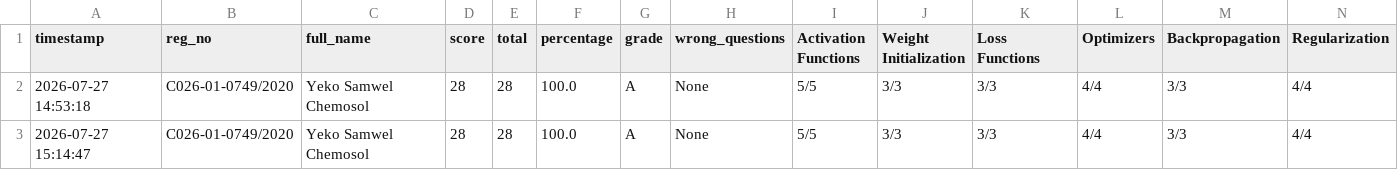
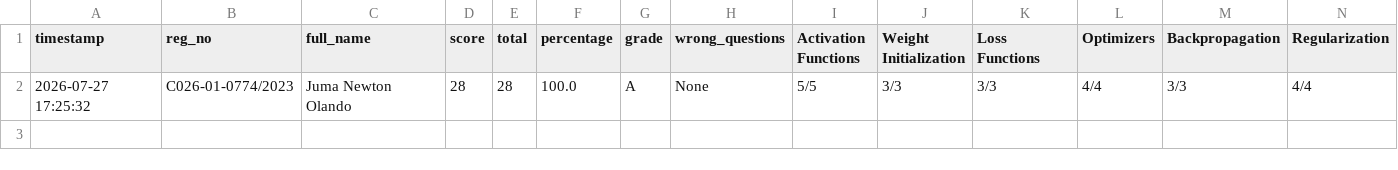
Before and after one commit to sirrom/4th-year-assignments-, a CSV file: lab_results/lab_assessment_results.csv, drawn as a sheet; only a part is shown; rows hold the shown columns only; the diff names each change by its address in the sheet, - before the commit and + after, or states it on an @@ line.

Commit message:
Result: C026-01-0774/2023 28/28 Grade A

```diff
--- a/lab_results/lab_assessment_results.csv
+++ b/lab_results/lab_assessment_results.csv
-A2 (timestamp): 2026-07-27 14:53:18
+A2 (timestamp): 2026-07-27 17:25:32
-B2 (reg_no): C026-01-0749/2020
+B2 (reg_no): C026-01-0774/2023
-C2 (full_name): Yeko Samwel Chemosol
+C2 (full_name): Juma Newton Olando
-row 3: 2026-07-27 15:14:47 | C026-01-0749/2020 | Yeko Samwel Chemosol | 28 | 28 | 100.0 | A | None | 5/5 | 3/3 | 3/3 | 4/4 | 3/3 | 4/4
```
